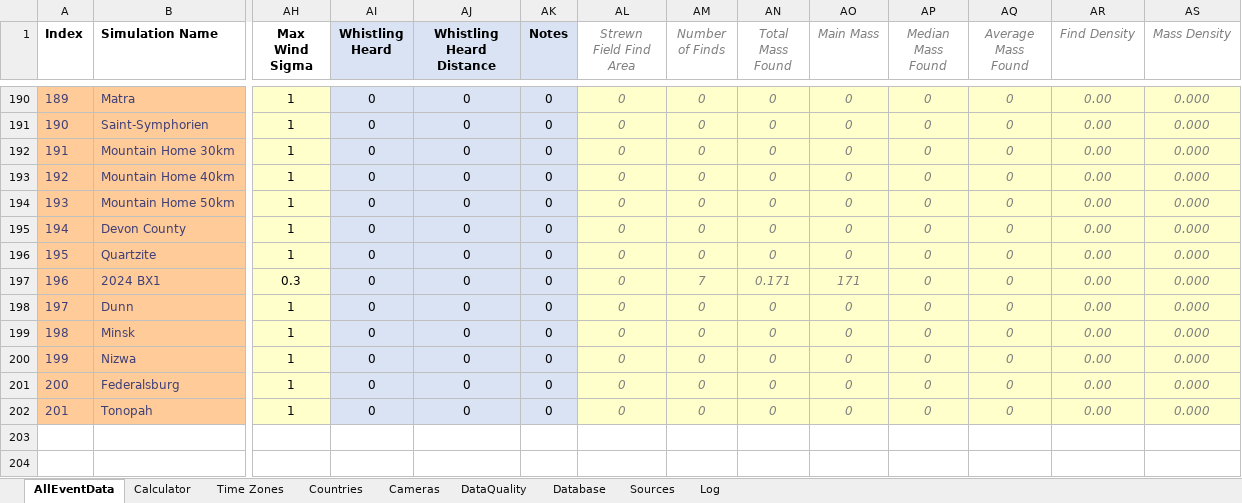
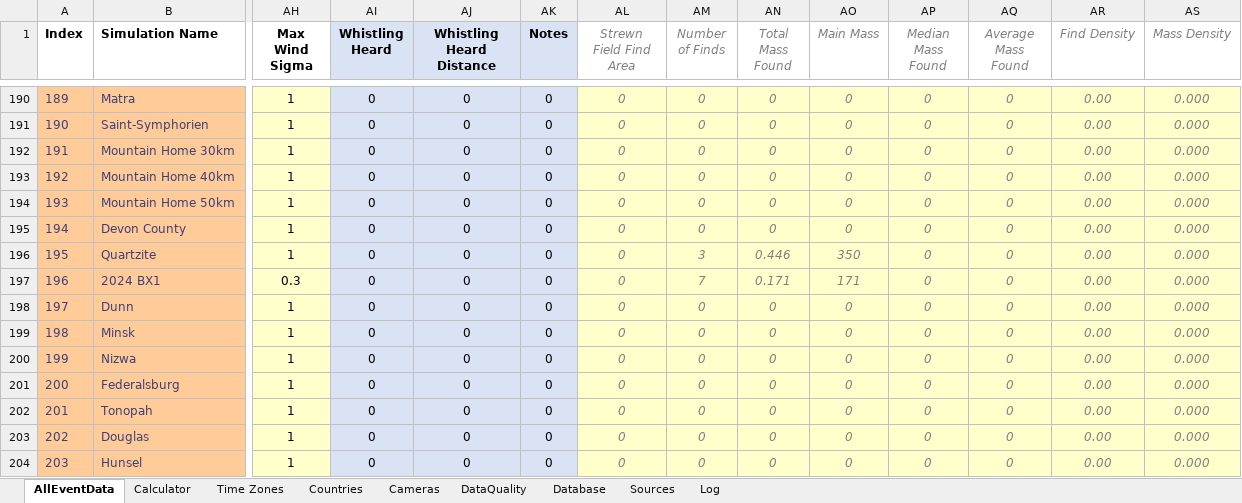
Before and after one commit to strewnify/strewnlab, an Excel workbook: AllEventData.xlsx, sheet AllEventData, drawn as a sheet; only a part is shown, gaps mark what is left out; values as stored, in another font and other column widths than the file's, no borders; rows hold the shown columns only; the diff names each change by its address in the sheet, - before the commit and + after, or states it on an @@ line.

```diff
--- a/AllEventData.xlsx (sheet AllEventData)
+++ b/AllEventData.xlsx (sheet AllEventData)
-AM196 (Number of Finds): 0
+AM196 (Number of Finds): 3
-AN196 (Total Mass Found): 0
+AN196 (Total Mass Found): 0.446
-AO196 (Main Mass): 0
+AO196 (Main Mass): 350
+row 203: 202 | Douglas | 1 | 0 | 0 | 0 | 0 | 0 | 0 | 0 | 0 | 0 | 0.00 | 0.000
+row 204: 203 | Hunsel | 1 | 0 | 0 | 0 | 0 | 0 | 0 | 0 | 0 | 0 | 0.00 | 0.000
```
Also changed, not shown: sheet Calculator, 15 other files.
